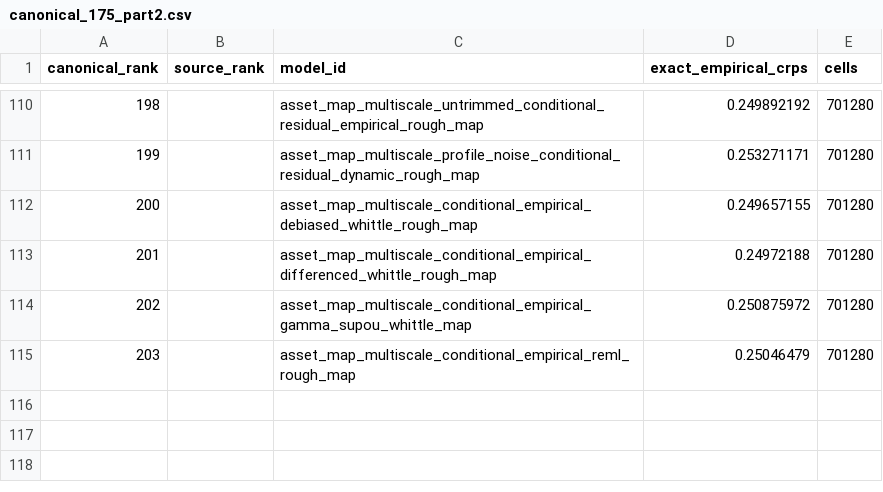
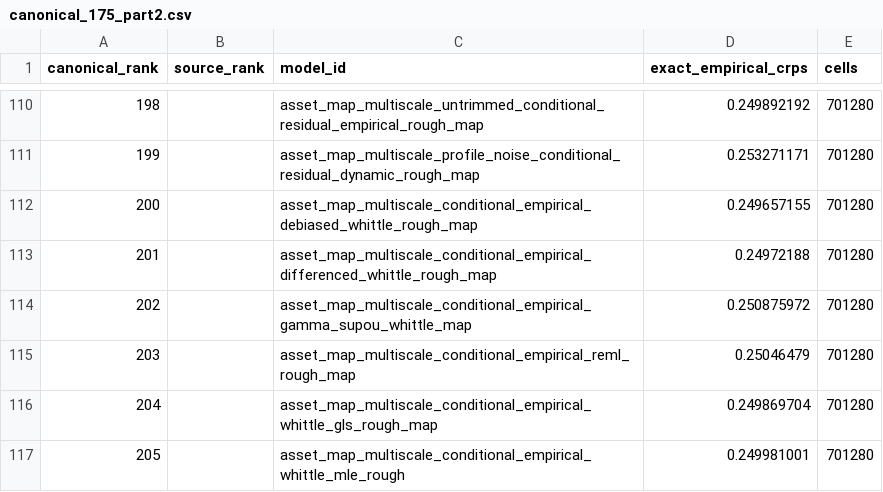
Before and after one commit to Hutch2064/Simfolio-Forecasting-Methodology, a CSV file: src/simfolio_forecasting_methodology/resources/catalogs/canonical_175_part2.csv, drawn as a sheet; only a part is shown, gaps mark what is left out; the diff names each change by its address in the sheet, - before the commit and + after, or states it on an @@ line.

Commit message:
Catalogue two audited rough inference ablations and preserve frozen protocol checks

```diff
--- a/src/simfolio_forecasting_methodology/resources/catalogs/canonical_175_part2.csv
+++ b/src/simfolio_forecasting_methodology/resources/catalogs/canonical_175_part2.csv
+row 116: 204 |  | asset_map_multiscale_conditional_empirical_whittle_gls_rough_map | 0.249869704 | 701280
+row 117: 205 |  | asset_map_multiscale_conditional_empirical_whittle_mle_rough | 0.249981001 | 701280
```
Also changed, not shown: 18 other files.
